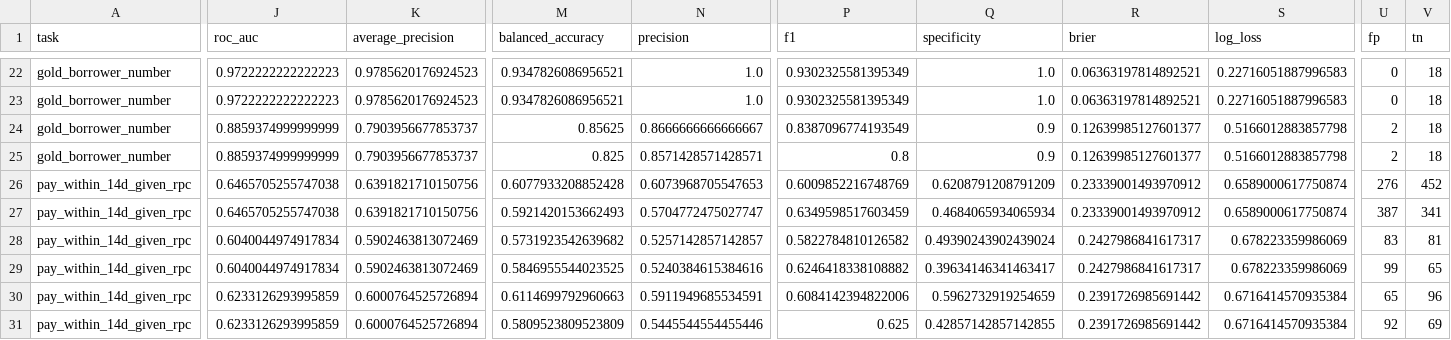
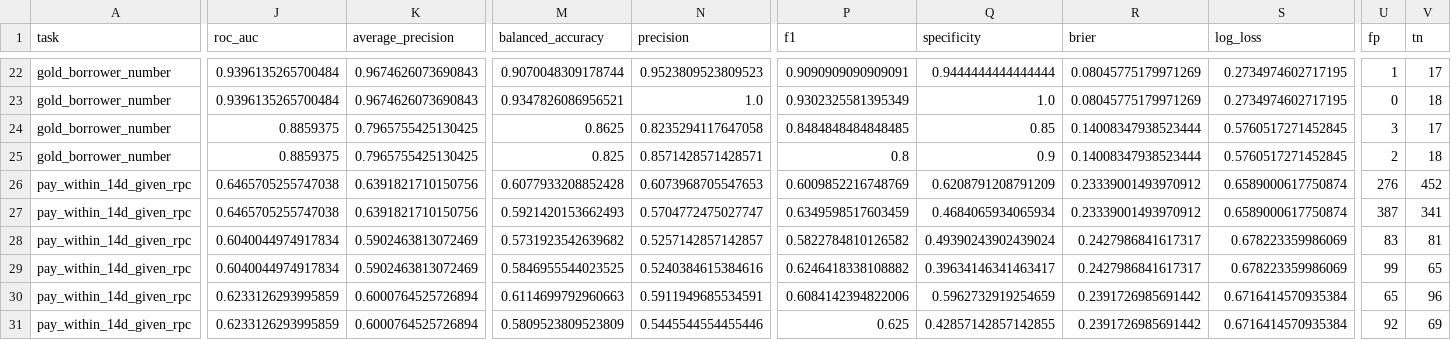
Before and after one commit to adityagupta0725-hub/OPEN_IIT_PS2, a CSV file: outputs/metrics_by_split.csv, drawn as a sheet; only a part is shown, gaps mark what is left out; the diff covers the shown part only; the diff names each change by its address in the sheet, - before the commit and + after, or states it on an @@ line.

```diff
--- a/outputs/metrics_by_split.csv
+++ b/outputs/metrics_by_split.csv
-J22:J23 (roc_auc): 0.9722222222222223
+J22:J23 (roc_auc): 0.9396135265700484
-K22:K23 (average_precision): 0.9785620176924523
+K22:K23 (average_precision): 0.9674626073690843
-M22 (balanced_accuracy): 0.9347826086956521
+M22 (balanced_accuracy): 0.9070048309178744
-N22 (precision): 1.0
+N22 (precision): 0.9523809523809523
-P22 (f1): 0.9302325581395349
+P22 (f1): 0.9090909090909091
-Q22 (specificity): 1.0
+Q22 (specificity): 0.9444444444444444
-R22:R23 (brier): 0.06363197814892521
+R22:R23 (brier): 0.08045775179971269
-S22:S23 (log_loss): 0.22716051887996583
+S22:S23 (log_loss): 0.2734974602717195
-U22 (fp): 0
+U22 (fp): 1
-V22 (tn): 18
+V22 (tn): 17
-J24:J25 (roc_auc): 0.8859374999999999
+J24:J25 (roc_auc): 0.8859375
-K24:K25 (average_precision): 0.7903956677853737
+K24:K25 (average_precision): 0.7965755425130425
-M24 (balanced_accuracy): 0.85625
+M24 (balanced_accuracy): 0.8625
-N24 (precision): 0.8666666666666667
+N24 (precision): 0.8235294117647058
-P24 (f1): 0.8387096774193549
+P24 (f1): 0.8484848484848485
-Q24 (specificity): 0.9
+Q24 (specificity): 0.85
-R24:R25 (brier): 0.12639985127601377
+R24:R25 (brier): 0.14008347938523444
-S24:S25 (log_loss): 0.5166012883857798
+S24:S25 (log_loss): 0.5760517271452845
-U24 (fp): 2
+U24 (fp): 3
-V24 (tn): 18
+V24 (tn): 17
```
Also changed, not shown: 35 edited cells elsewhere in this file, 19 other files.
